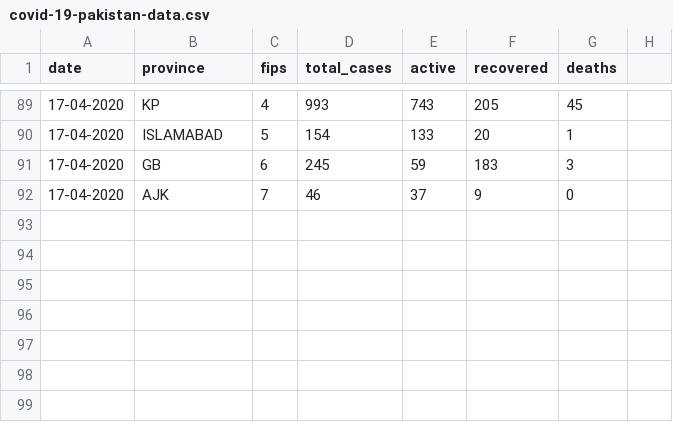
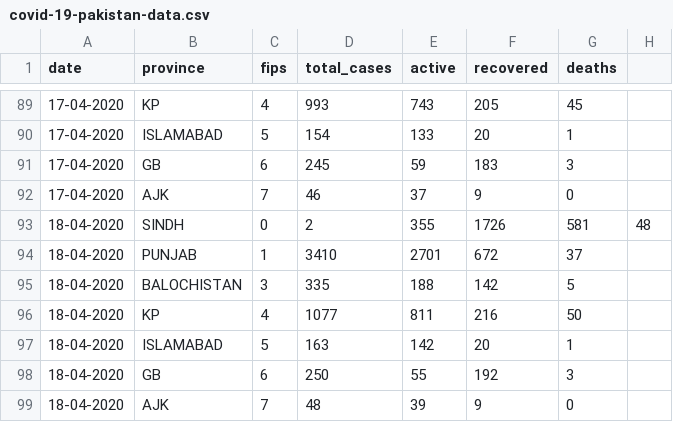
Before and after one commit to ShahrozTanveer/covid-19-pakistan, a CSV file: covid-19-pakistan-data.csv, drawn as a sheet; only a part is shown, gaps mark what is left out.

Commit message:
18 april 2020

```diff
--- a/covid-19-pakistan-data.csv
+++ b/covid-19-pakistan-data.csv
@@ -92 +92,8 @@ date,province,fips,total_cases,active,recovered,deaths
 17-04-2020,AJK,7,46,37,9,0
+18-04-2020,SINDH,0,2,355,1726,581,48
+18-04-2020,PUNJAB,1,3410,2701,672,37
+18-04-2020,BALOCHISTAN,3,335,188,142,5
+18-04-2020,KP,4,1077,811,216,50
+18-04-2020,ISLAMABAD,5,163,142,20,1
+18-04-2020,GB,6,250,55,192,3
+18-04-2020,AJK,7,48,39,9,0
```
